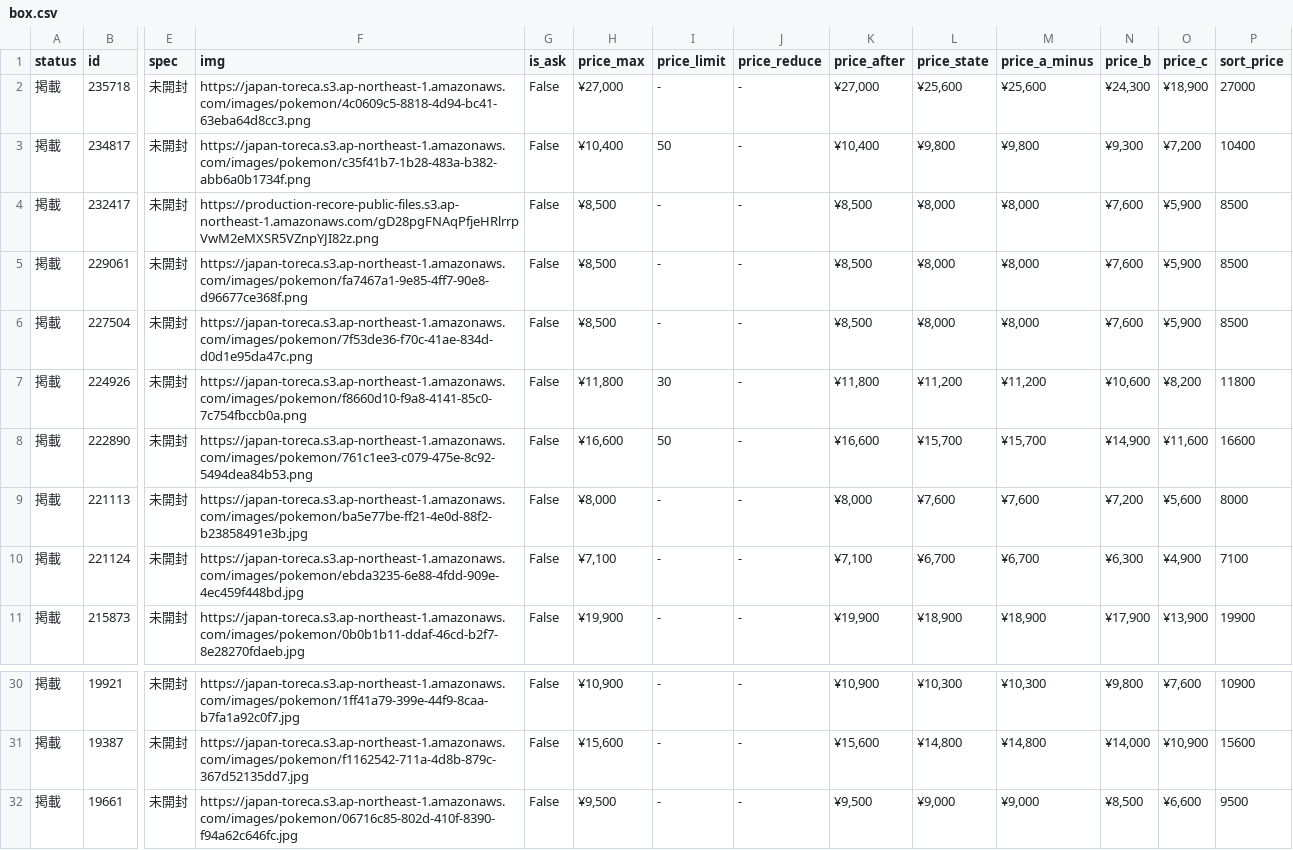
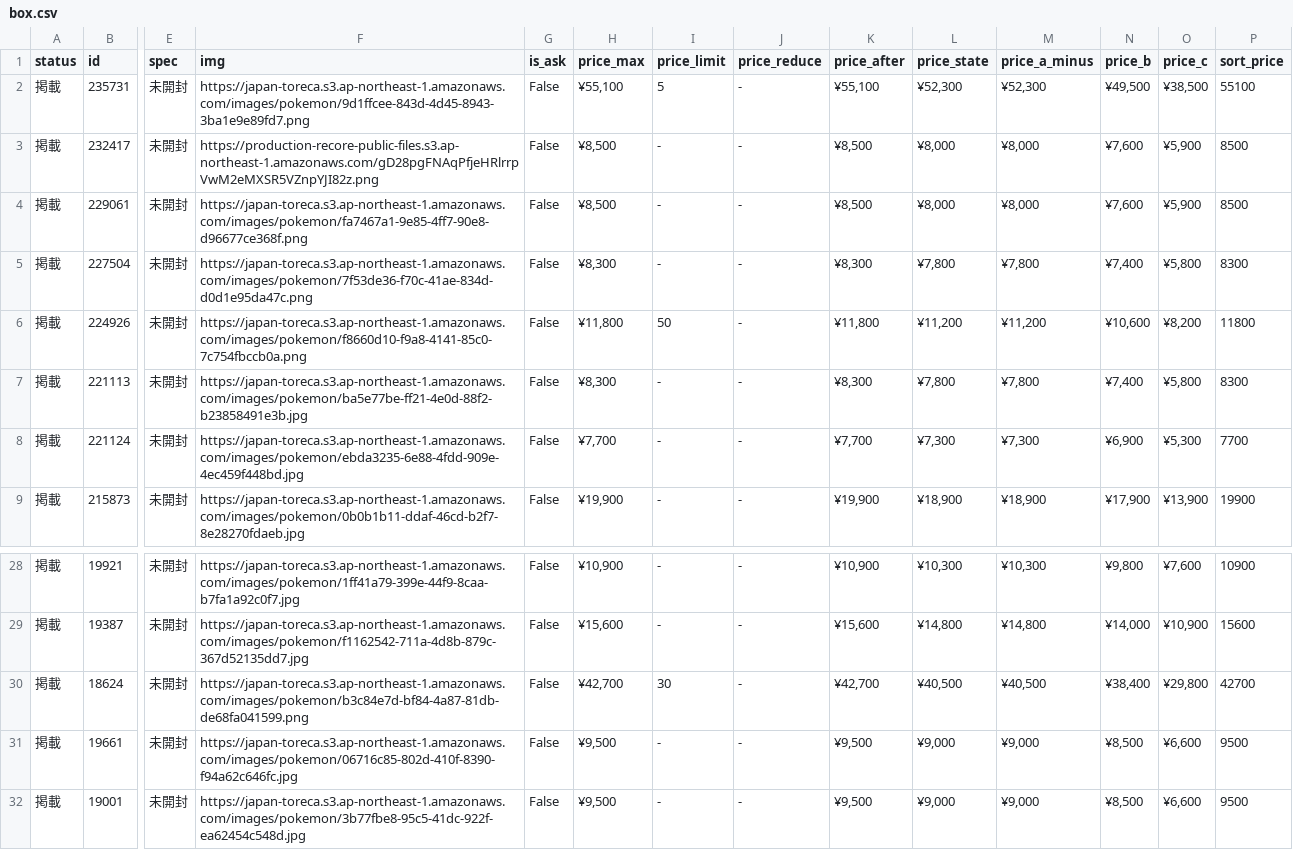
Before and after one commit to hegelgelda/tk-auto-program, a CSV file: data/box.csv, drawn as a sheet; only a part is shown, gaps mark what is left out; the shorter side is filled out with more unchanged rows; removed rows and columns are numbered as before the commit, all else as after; rows hold the shown columns only; the diff covers the shown part only; the diff names each change by its address in the sheet, - before the commit and + after, or states it on an @@ line.

```diff
--- a/data/box.csv
+++ b/data/box.csv
-row 2: 掲載 | 235718 | 未開封 | https://japan-toreca.s3.ap-northeast-1.amazonaws.com/images/pokemon/4c0609c5-8818-4d94-bc41-63eba64d8cc3.png | False | ¥27,000 | - | - | ¥27,000 | ¥25,600 | ¥25,600 | ¥24,300 | ¥18,900 | 27000
-row 3: 掲載 | 234817 | 未開封 | https://japan-toreca.s3.ap-northeast-1.amazonaws.com/images/pokemon/c35f41b7-1b28-483a-b382-abb6a0b1734f.png | False | ¥10,400 | 50 | - | ¥10,400 | ¥9,800 | ¥9,800 | ¥9,300 | ¥7,200 | 10400
+row 2: 掲載 | 235731 | 未開封 | https://japan-toreca.s3.ap-northeast-1.amazonaws.com/images/pokemon/9d1ffcee-843d-4d45-8943-3ba1e9e89fd7.png | False | ¥55,100 | 5 | - | ¥55,100 | ¥52,300 | ¥52,300 | ¥49,500 | ¥38,500 | 55100
-H5 (price_max): ¥8,500
+H5 (price_max): ¥8,300
-K5 (price_after): ¥8,500
+K5 (price_after): ¥8,300
-L5 (price_state): ¥8,000
+L5 (price_state): ¥7,800
-M5 (price_a_minus): ¥8,000
+M5 (price_a_minus): ¥7,800
-N5 (price_b): ¥7,600
+N5 (price_b): ¥7,400
-O5 (price_c): ¥5,900
+O5 (price_c): ¥5,800
-P5 (sort_price): 8500
+P5 (sort_price): 8300
-I6 (price_limit): 30
+I6 (price_limit): 50
-row 8: 掲載 | 222890 | 未開封 | https://japan-toreca.s3.ap-northeast-1.amazonaws.com/images/pokemon/761c1ee3-c079-475e-8c92-5494dea84b53.png | False | ¥16,600 | 50 | - | ¥16,600 | ¥15,700 | ¥15,700 | ¥14,900 | ¥11,600 | 16600
-H7 (price_max): ¥8,000
+H7 (price_max): ¥8,300
-K7 (price_after): ¥8,000
+K7 (price_after): ¥8,300
-L7 (price_state): ¥7,600
+L7 (price_state): ¥7,800
-M7 (price_a_minus): ¥7,600
+M7 (price_a_minus): ¥7,800
-N7 (price_b): ¥7,200
+N7 (price_b): ¥7,400
-O7 (price_c): ¥5,600
+O7 (price_c): ¥5,800
-P7 (sort_price): 8000
+P7 (sort_price): 8300
-H8 (price_max): ¥7,100
+H8 (price_max): ¥7,700
-K8 (price_after): ¥7,100
+K8 (price_after): ¥7,700
-L8 (price_state): ¥6,700
+L8 (price_state): ¥7,300
-M8 (price_a_minus): ¥6,700
+M8 (price_a_minus): ¥7,300
-N8 (price_b): ¥6,300
+N8 (price_b): ¥6,900
-O8 (price_c): ¥4,900
+O8 (price_c): ¥5,300
-P8 (sort_price): 7100
+P8 (sort_price): 7700
+row 30: 掲載 | 18624 | 未開封 | https://japan-toreca.s3.ap-northeast-1.amazonaws.com/images/pokemon/b3c84e7d-bf84-4a87-81db-de68fa041599.png | False | ¥42,700 | 30 | - | ¥42,700 | ¥40,500 | ¥40,500 | ¥38,400 | ¥29,800 | 42700
```
Also changed, not shown: 2 added rows, 2 removed rows and 10 edited cells elsewhere in this file, data/box_changes.csv, data/sotai.csv, 1 other file.
